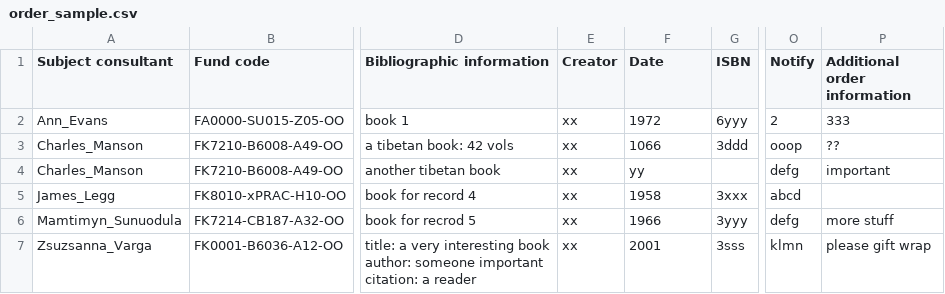
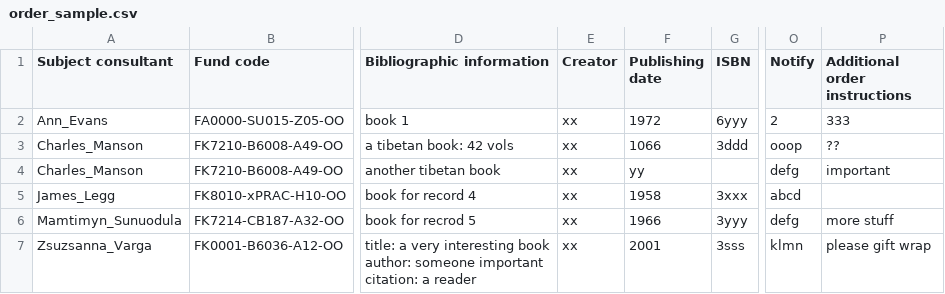
Before and after one commit to eccomaggio/art_cats, a CSV file: input_files/order_sample.csv, drawn as a sheet; only a part is shown, gaps mark what is left out; the diff names each change by its address in the sheet, - before the commit and + after, or states it on an @@ line.

```diff
--- a/input_files/order_sample.csv
+++ b/input_files/order_sample.csv
-F1: Date
+F1: Publishing date
-P1: Additional order information
+P1: Additional order instructions
```
Also changed, not shown: input_files/art_cat_test.csv, input_files/strachan_testData.csv, 8 other files.
